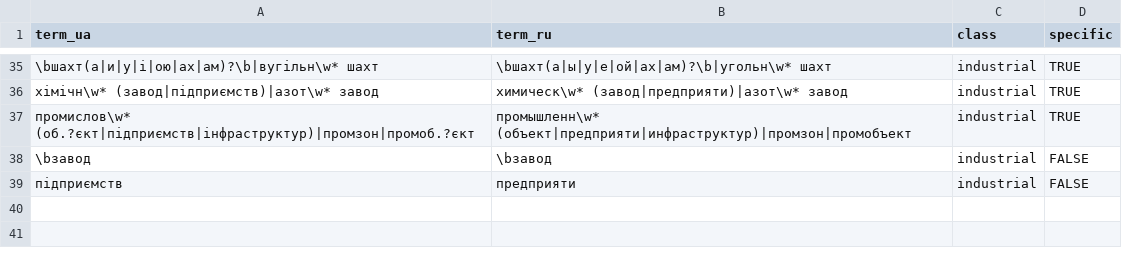
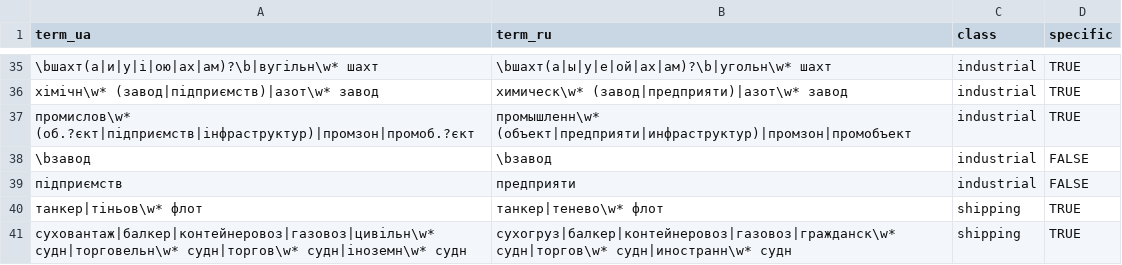
Before and after one commit to dklinenberg2020/multidimensional-deterrence, a CSV file: dict/econ_targets.csv, drawn as a sheet; only a part is shown, gaps mark what is left out; the diff names each change by its address in the sheet, - before the commit and + after, or states it on an @@ line.

```diff
--- a/dict/econ_targets.csv
+++ b/dict/econ_targets.csv
+row 40: танкер|тіньов\w* флот | танкер|тенево\w* флот | shipping | TRUE
+row 41: суховантаж|балкер|контейнеровоз|газовоз|цивільн\w* судн|торговельн\w* судн|торгов\w* судн|іноземн\w* судн | сухогруз|балкер|контейнеровоз|газовоз|гражданск\w* судн|торгов\w* судн|иностранн\w* судн | shipping | TRUE
```
Also changed, not shown: output/dict_hits_by_class_month.csv, output/dict_hits_by_term.csv, 14 other files.
